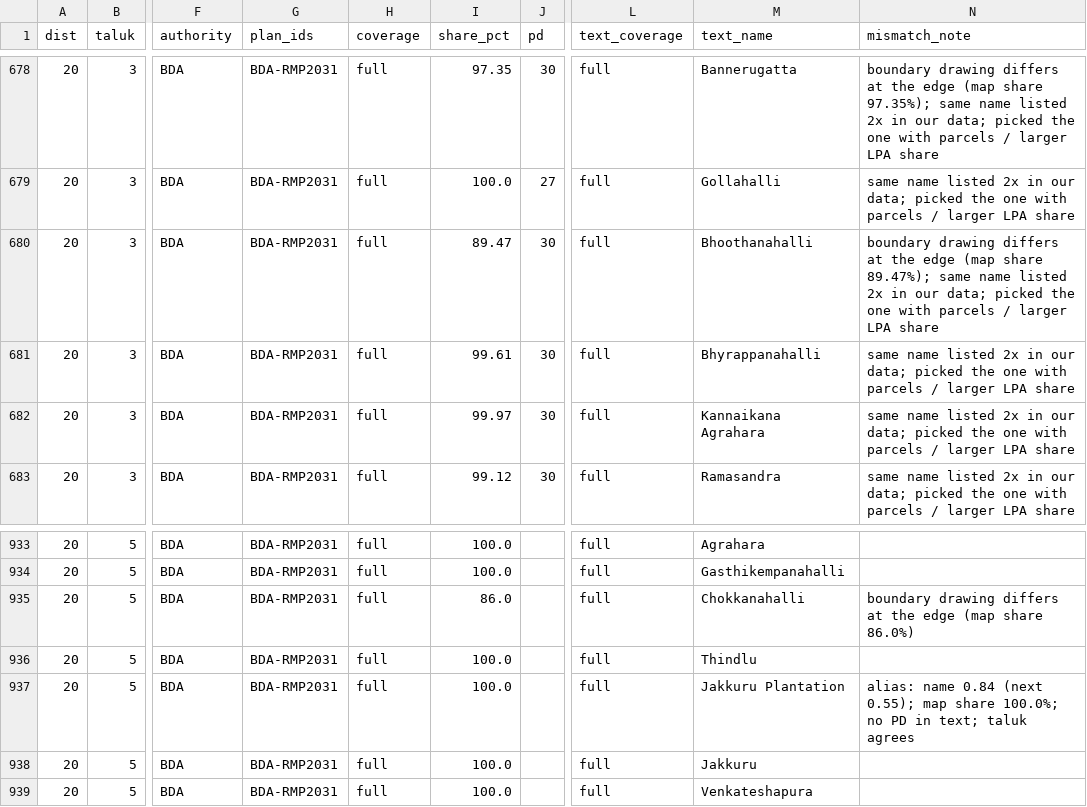
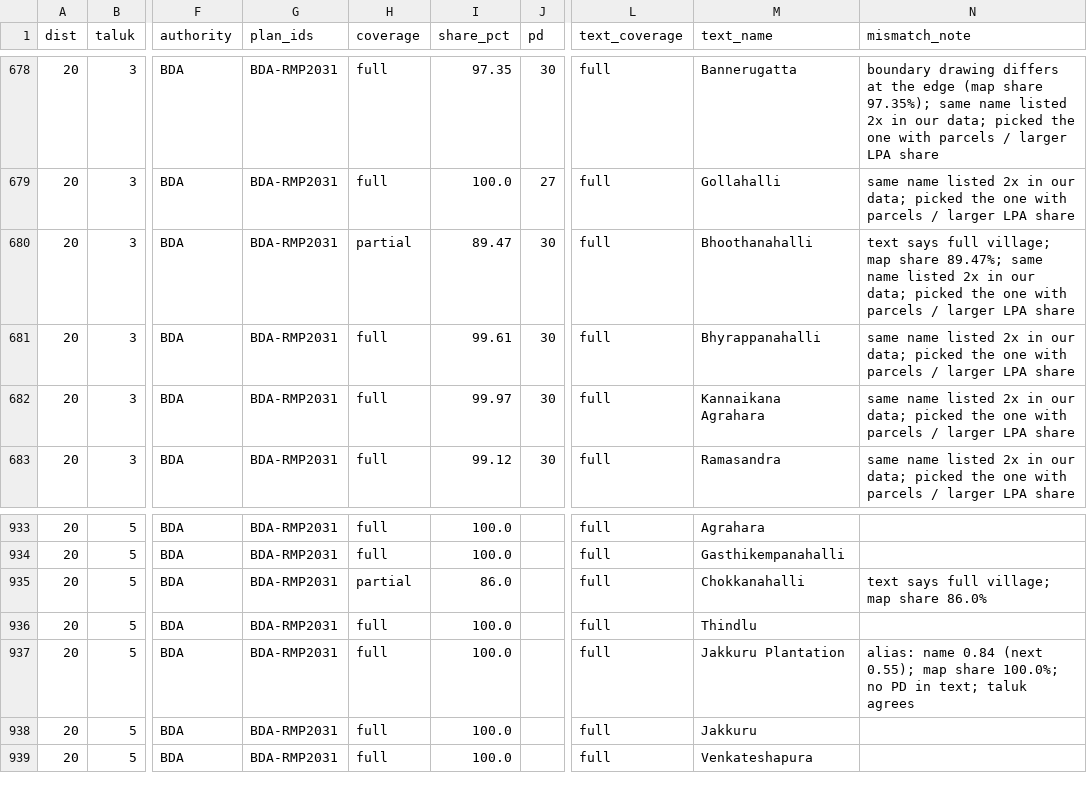
Before and after one commit to Site-Analysis/Builder-Prod, a CSV file: infra/planning/authority_villages.csv, drawn as a sheet; only a part is shown, gaps mark what is left out; the diff names each change by its address in the sheet, - before the commit and + after, or states it on an @@ line.

```diff
--- a/infra/planning/authority_villages.csv
+++ b/infra/planning/authority_villages.csv
-H680 (coverage): full
+H680 (coverage): partial
-N680 (mismatch_note): boundary drawing differs at the edge (map share 89.47%); same name…
+N680 (mismatch_note): text says full village; map share 89.47%; same name…
-H935 (coverage): full
+H935 (coverage): partial
-N935 (mismatch_note): boundary drawing differs at the edge (map share 86.0%)
+N935 (mismatch_note): text says full village; map share 86.0%
```
Also changed, not shown: infra/planning/legend_map.csv, 17 other files.
